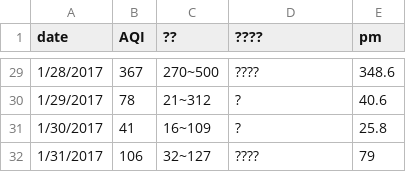
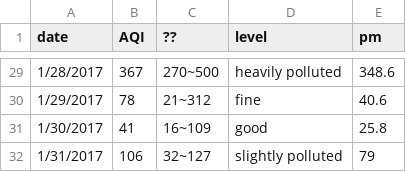
Before and after one commit to QiWang19/Visualizations-and-Multiple-Views, a CSV file: Jan.csv, drawn as a sheet; only a part is shown, gaps mark what is left out; the diff covers the shown part only.

```diff
--- a/Jan.csv
+++ b/Jan.csv
@@ -1 +1 @@
-date,AQI,??,????,pm
+date,AQI,??,level,pm
@@ -29,4 +29,4 @@ date,AQI,??,????,pm
-1/28/2017,367,270~500,????,348.6
-1/29/2017,78,21~312,?,40.6
-1/30/2017,41,16~109,?,25.8
-1/31/2017,106,32~127,????,79
+1/28/2017,367,270~500,heavily polluted,348.6
+1/29/2017,78,21~312,fine,40.6
+1/30/2017,41,16~109,good,25.8
+1/31/2017,106,32~127,slightly polluted,79
```
Also changed, not shown: 27 edited cells elsewhere in this file, Dec.csv, Nov.csv, 2 other files.
